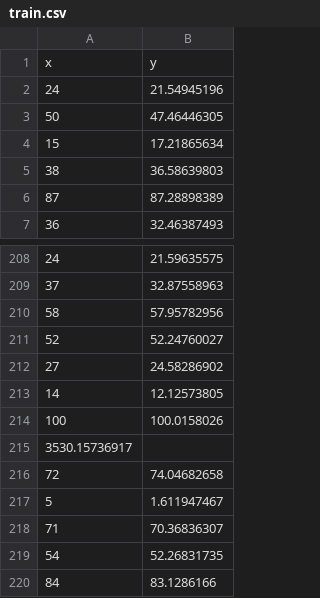
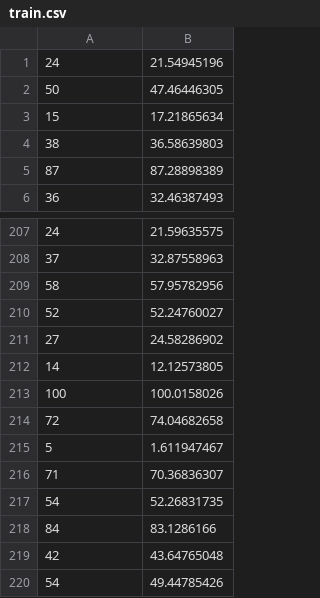
Before and after one commit to linonymous/Machine-Learning-Algorithms, a CSV file: Multivariate-Linear-Regression/train.csv, drawn as a sheet; only a part is shown, gaps mark what is left out; the shorter side is filled out with more unchanged rows.

Commit message:
- train and test edited

```diff
--- a/Multivariate-Linear-Regression/train.csv
+++ b/Multivariate-Linear-Regression/train.csv
@@ -1,2 +1 @@
-x,y
 24,21.54945196
@@ -214,3 +213,2 @@ x,y
 100,100.0158026
-3530.15736917
 72,74.04682658
```
Also changed, not shown: Multivariate-Linear-Regression/test.csv.
